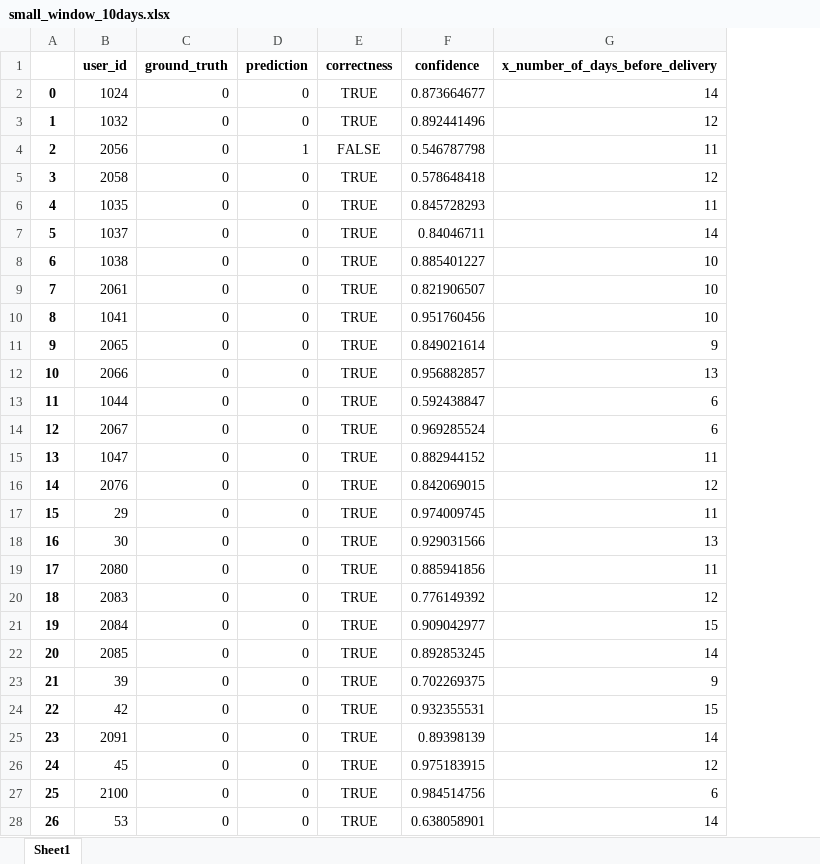
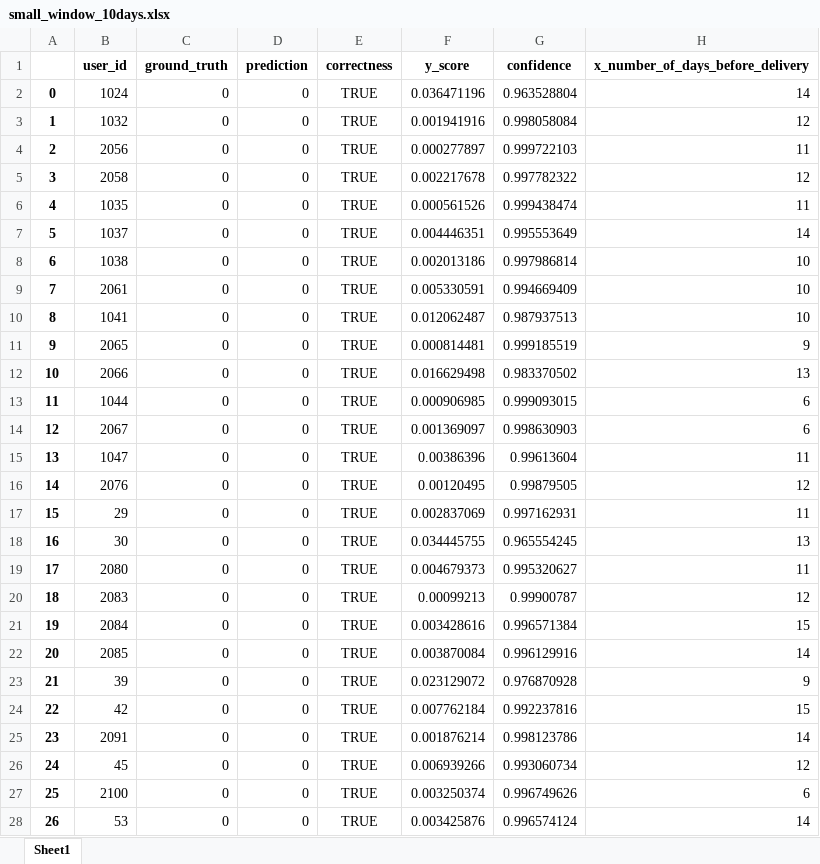
Before and after one commit to smilejennyyu/Delivery-Readiness, an Excel workbook: results/5min/small_window_10days.xlsx, sheet Sheet1, drawn as a sheet; only a part is shown; values as stored, in another font and other column widths than the file's, no borders; addresses are those after the commit; the diff covers the shown part only; the diff names each change by its address in the sheet, - before the commit and + after, or states it on an @@ line.

```diff
--- a/results/5min/small_window_10days.xlsx (sheet Sheet1)
+++ b/results/5min/small_window_10days.xlsx (sheet Sheet1)
+column F (y_score), rows 2-28: 0.036471196 | 0.001941916 | 0.000277897 | 0.002217678 | 0.000561526 | 0.004446351 | 0.002013186 | 0.005330591 | 0.012062487 | 0.000814481 | 0.016629498 | 0.000906985 | 0.001369097 | 0.00386396 | 0.00120495 | 0.002837069 | 0.034445755 | 0.004679373 | 0.00099213 | 0.003428616 | 0.003870084 | 0.023129072 | 0.007762184 | 0.001876214 | 0.006939266 | 0.003250374 | 0.003425876
-G2 (confidence): 0.873664677
+G2 (confidence): 0.963528804
-G3 (confidence): 0.892441496
+G3 (confidence): 0.998058084
-D4 (prediction): 1
+D4 (prediction): 0
-E4 (correctness): FALSE
+E4 (correctness): TRUE
-G4 (confidence): 0.546787798
+G4 (confidence): 0.999722103
-G5 (confidence): 0.578648418
+G5 (confidence): 0.997782322
-G6 (confidence): 0.845728293
+G6 (confidence): 0.999438474
-G7 (confidence): 0.84046711
+G7 (confidence): 0.995553649
-G8 (confidence): 0.885401227
+G8 (confidence): 0.997986814
-G9 (confidence): 0.821906507
+G9 (confidence): 0.994669409
-G10 (confidence): 0.951760456
+G10 (confidence): 0.987937513
-G11 (confidence): 0.849021614
+G11 (confidence): 0.999185519
-G12 (confidence): 0.956882857
+G12 (confidence): 0.983370502
-G13 (confidence): 0.592438847
+G13 (confidence): 0.999093015
-G14 (confidence): 0.969285524
+G14 (confidence): 0.998630903
-G15 (confidence): 0.882944152
+G15 (confidence): 0.99613604
-G16 (confidence): 0.842069015
+G16 (confidence): 0.99879505
-G17 (confidence): 0.974009745
+G17 (confidence): 0.997162931
-G18 (confidence): 0.929031566
+G18 (confidence): 0.965554245
-G19 (confidence): 0.885941856
+G19 (confidence): 0.995320627
-G20 (confidence): 0.776149392
+G20 (confidence): 0.99900787
-G21 (confidence): 0.909042977
+G21 (confidence): 0.996571384
-G22 (confidence): 0.892853245
+G22 (confidence): 0.996129916
-G23 (confidence): 0.702269375
+G23 (confidence): 0.976870928
-G24 (confidence): 0.932355531
+G24 (confidence): 0.992237816
-G25 (confidence): 0.89398139
+G25 (confidence): 0.998123786
-G26 (confidence): 0.975183915
+G26 (confidence): 0.993060734
-G27 (confidence): 0.984514756
+G27 (confidence): 0.996749626
-G28 (confidence): 0.638058901
+G28 (confidence): 0.996574124
```
Also changed, not shown: 84 edited cells elsewhere in this sheet, results/5min/largest_window.xlsx, results/5min/medium_window_30days.xlsx, 13 other files.
